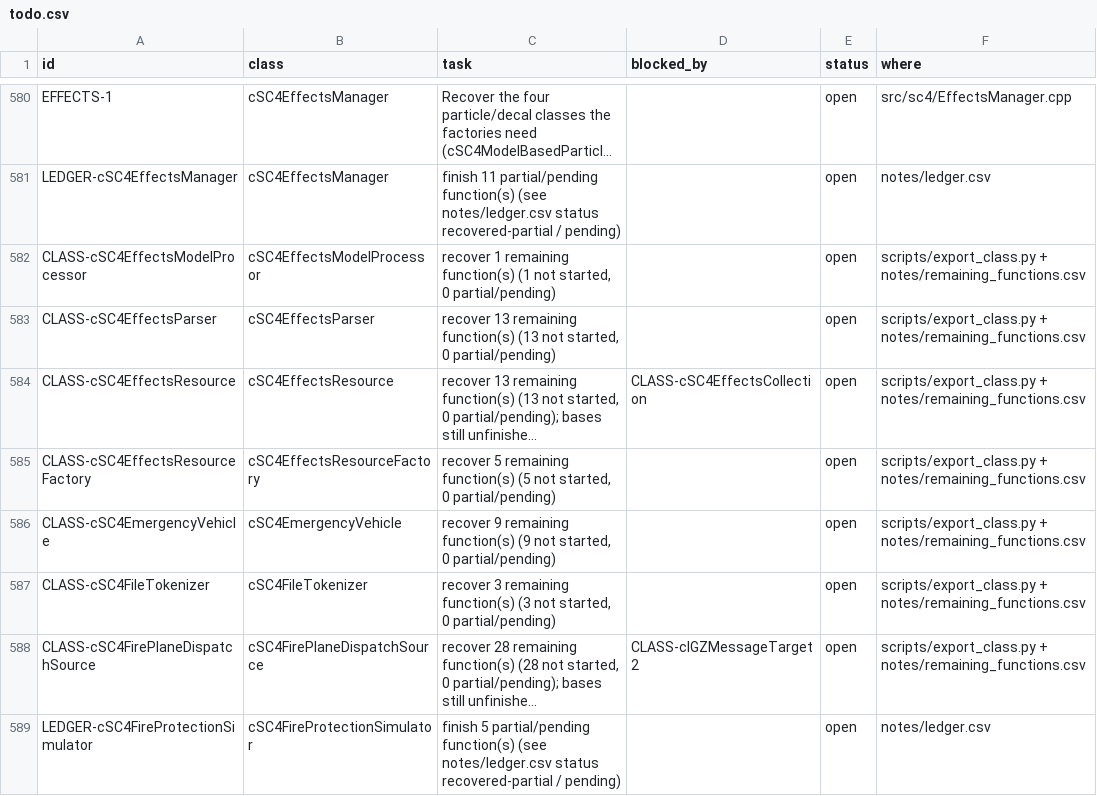
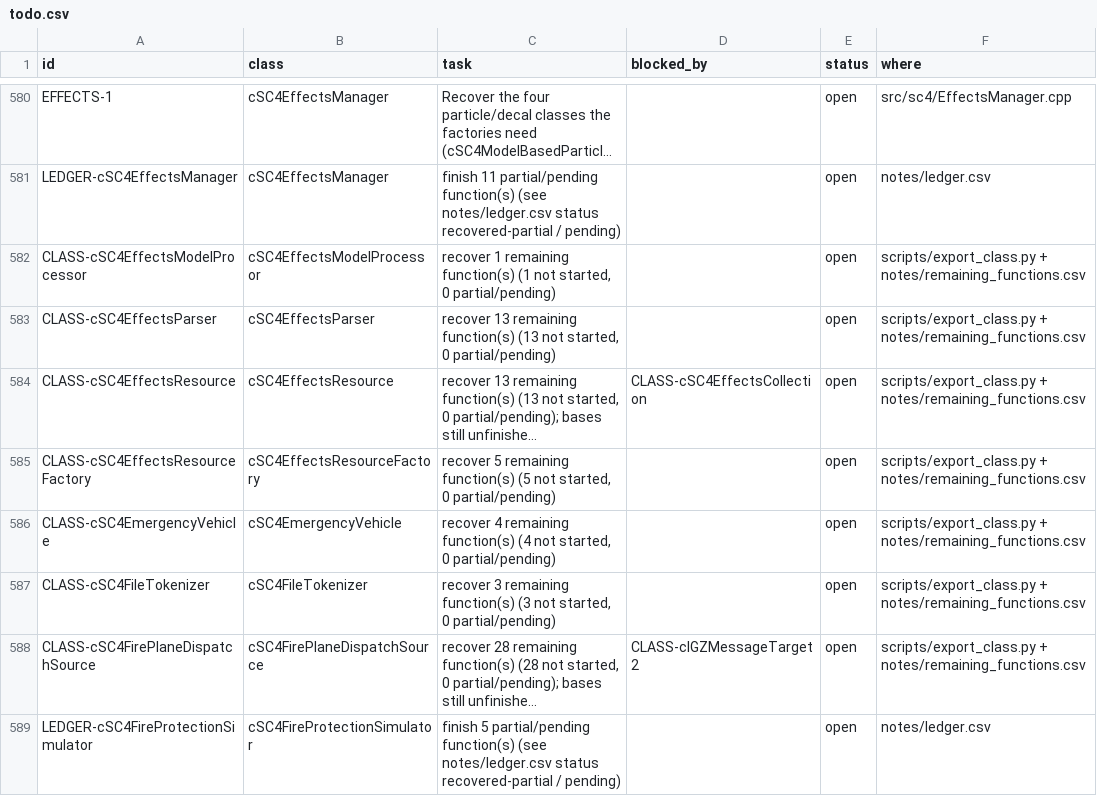
Before and after one commit to CadenKalez/DeSCAi4, a CSV file: notes/todo.csv, drawn as a sheet; only a part is shown, gaps mark what is left out; long unchanged cells end in …; the diff names each change by its address in the sheet, - before the commit and + after, or states it on an @@ line.

```diff
--- a/notes/todo.csv
+++ b/notes/todo.csv
-C586 (task): recover 9 remaining function(s) (9 not started,…
+C586 (task): recover 4 remaining function(s) (4 not started,…
```
Also changed, not shown: notes/remaining_functions.csv, 7 other files.
